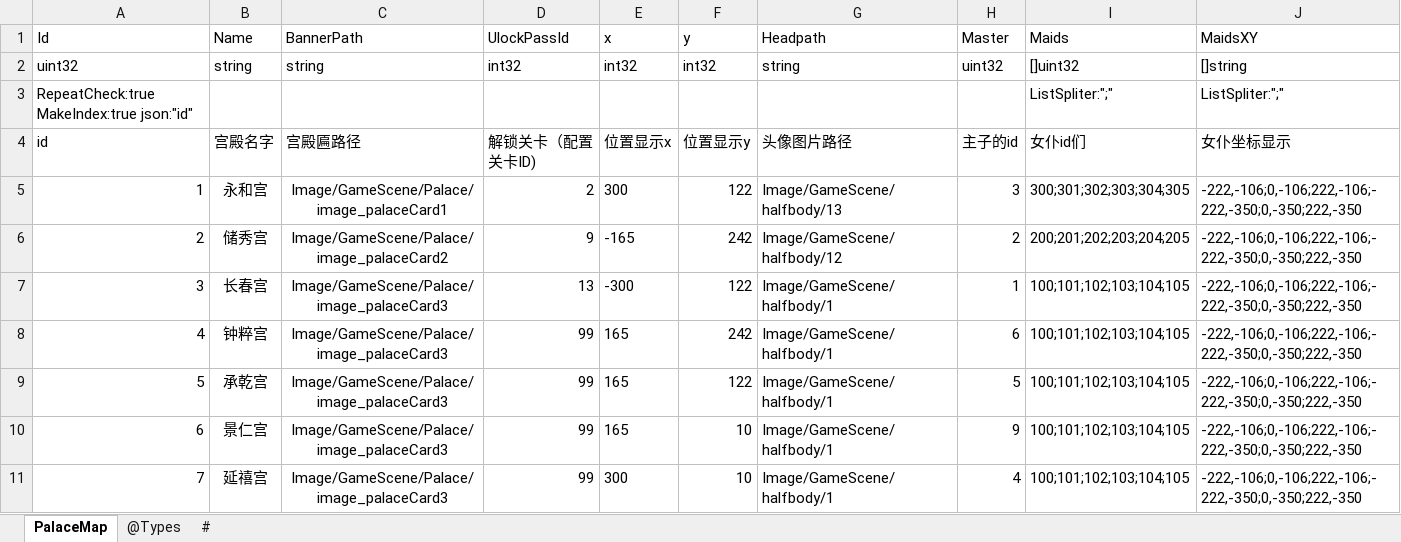
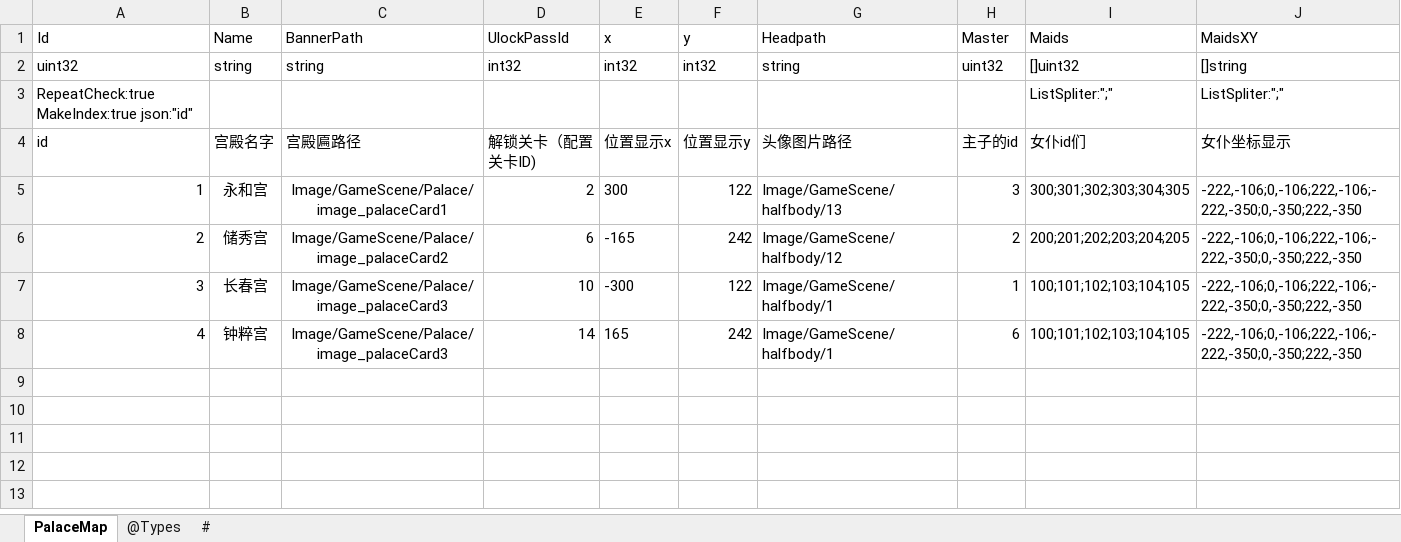
Before and after one commit to gaozhengshuang/familyfight, an Excel workbook: docs/excel/PalaceMap.xlsx, sheet PalaceMap, drawn as a sheet; values as stored, in another font and other column widths than the file's, no borders; the diff names each change by its address in the sheet, - before the commit and + after, or states it on an @@ line.

```diff
--- a/docs/excel/PalaceMap.xlsx (sheet PalaceMap)
+++ b/docs/excel/PalaceMap.xlsx (sheet PalaceMap)
-D6 (UlockPassId): 9
+D6 (UlockPassId): 6
-D7 (UlockPassId): 13
+D7 (UlockPassId): 10
-D8 (UlockPassId): 99
+D8 (UlockPassId): 14
-row 9: 5 | 承乾宫 | Image/GameScene/Palace/image_palaceCard3 | 99 | 165 | 122 | Image/GameScene/halfbody/1 | 5 | 100;101;102;103;104;105 | -222,-106;0,-106;222,-106;-222,-350;0,-350;222,-350
-row 10: 6 | 景仁宫 | Image/GameScene/Palace/image_palaceCard3 | 99 | 165 | 10 | Image/GameScene/halfbody/1 | 9 | 100;101;102;103;104;105 | -222,-106;0,-106;222,-106;-222,-350;0,-350;222,-350
-row 11: 7 | 延禧宫 | Image/GameScene/Palace/image_palaceCard3 | 99 | 300 | 10 | Image/GameScene/halfbody/1 | 4 | 100;101;102;103;104;105 | -222,-106;0,-106;222,-106;-222,-350;0,-350;222,-350
```
Also changed, not shown: sheet #, docs/excel/PalaceMapMaid.xlsx, 1 other file.
